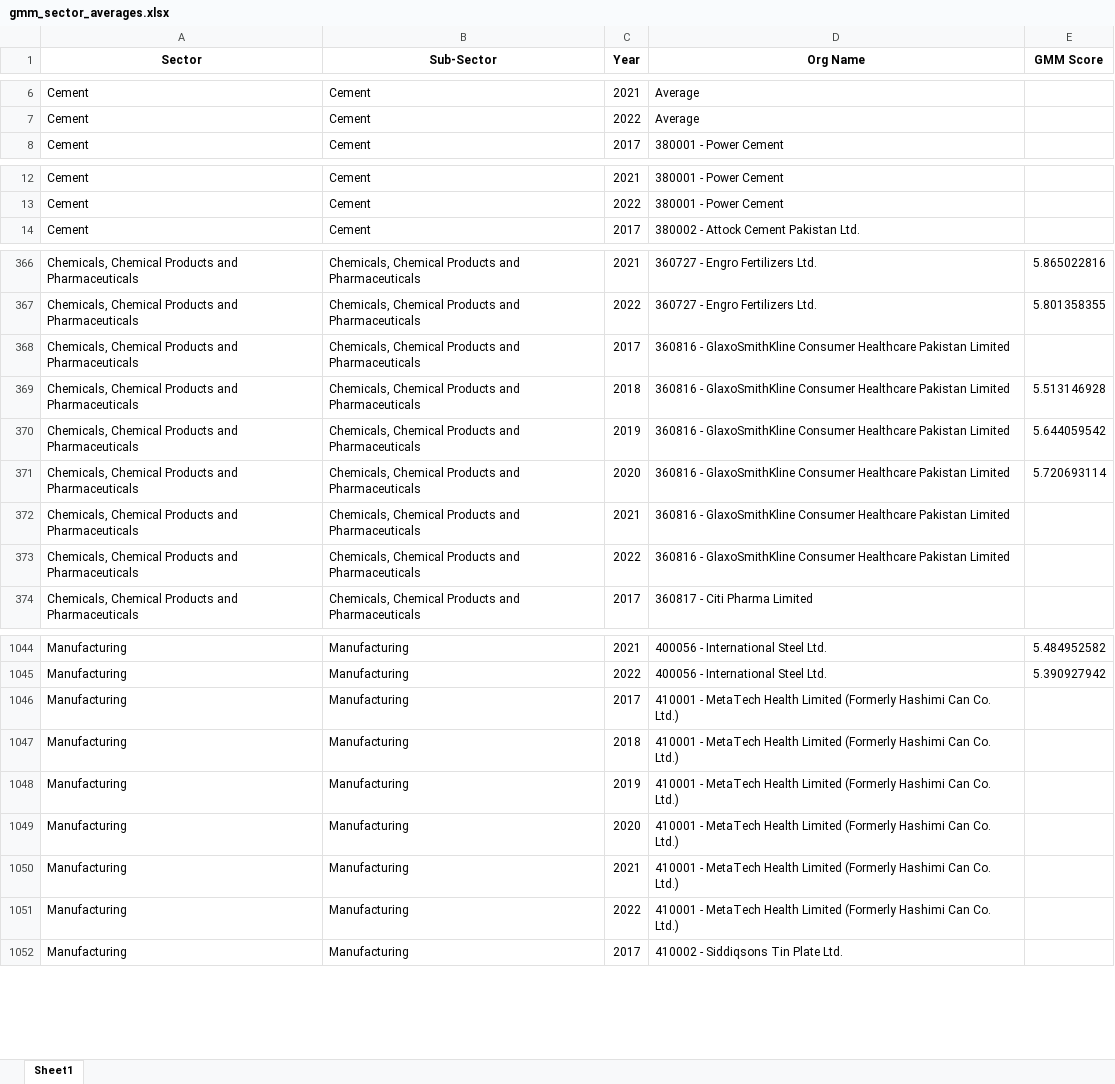
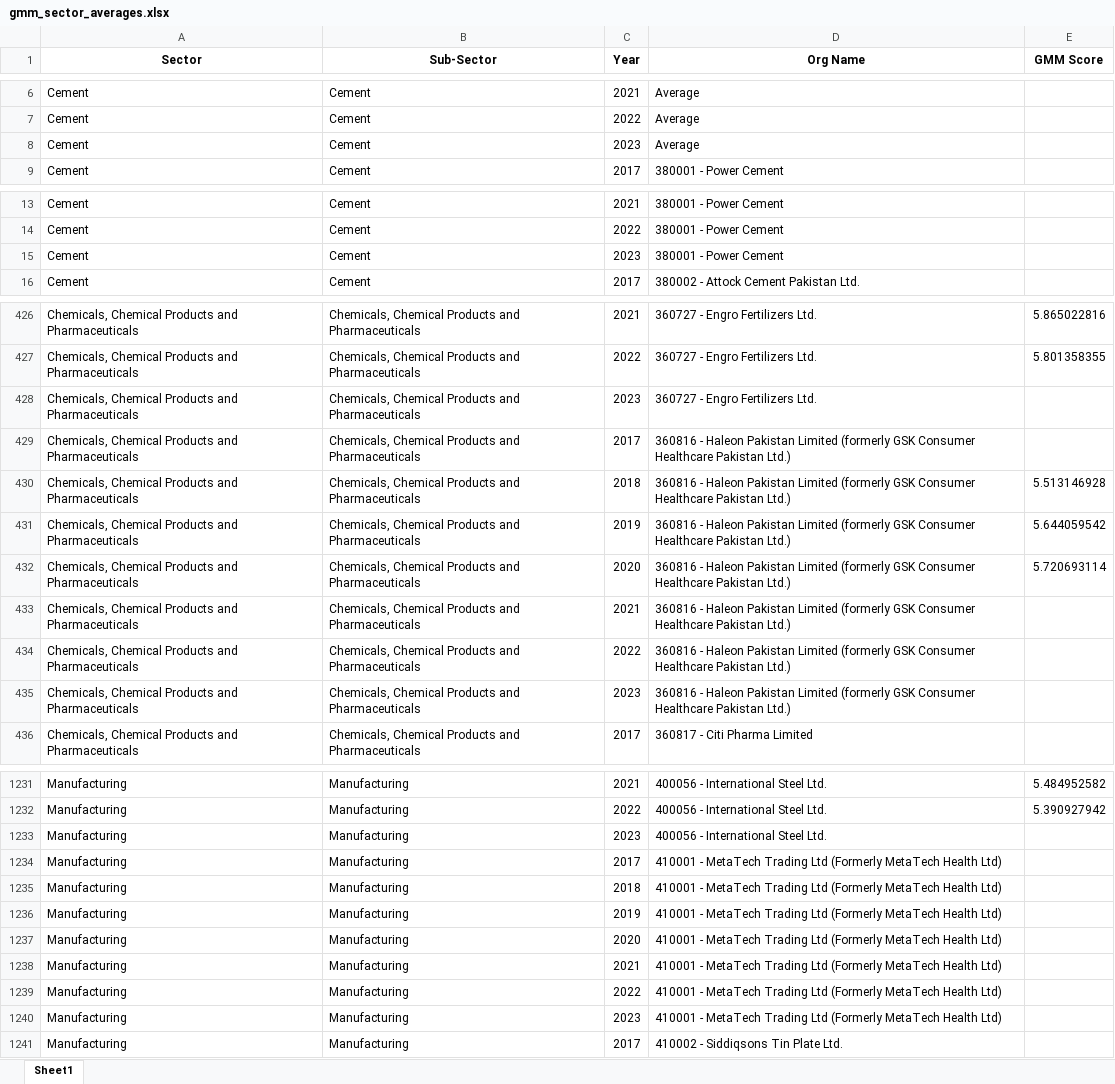
Before and after one commit to GuruGroup-ML-Team/NRPU-Backend, an Excel workbook: Data/gmm_sector_averages.xlsx, sheet Sheet1, drawn as a sheet; only a part is shown, gaps mark what is left out; values as stored, in another font and other column widths than the file's, no borders; addresses are those after the commit; the diff covers the shown part only; the diff names each change by its address in the sheet, - before the commit and + after, or states it on an @@ line.

```diff
--- a/Data/gmm_sector_averages.xlsx (sheet Sheet1)
+++ b/Data/gmm_sector_averages.xlsx (sheet Sheet1)
+row 8: Cement | Cement | 2023 | Average
+row 15: Cement | Cement | 2023 | 380001 - Power Cement
+row 428: Chemicals, Chemical Products and Pharmaceuticals | Chemicals, Chemical Products and Pharmaceuticals | 2023 | 360727 - Engro Fertilizers Ltd.
-D429:D434 (Org Name): 360816 - GlaxoSmithKline Consumer Healthcare Pakistan Limited
+D429:D434 (Org Name): 360816 - Haleon Pakistan Limited (formerly GSK Consumer Healthcare Pakistan Ltd.)
+row 435: Chemicals, Chemical Products and Pharmaceuticals | Chemicals, Chemical Products and Pharmaceuticals | 2023 | 360816 - Haleon Pakistan Limited (formerly GSK Consumer Healthcare Pakistan Ltd.)
+row 1233: Manufacturing | Manufacturing | 2023 | 400056 - International Steel Ltd.
-D1234:D1239 (Org Name): …- MetaTech Health Limited (Formerly Hashimi Can Co. Ltd.)
+D1234:D1239 (Org Name): …- MetaTech Trading Ltd (Formerly MetaTech Health Ltd)
+row 1240: Manufacturing | Manufacturing | 2023 | 410001 - MetaTech Trading Ltd (Formerly MetaTech Health Ltd)
```
Also changed, not shown: 433 added rows and 28 edited cells elsewhere in this sheet, Data/altman_sector_averages.xlsx, Data/gmm.xlsx, 2 other files.
